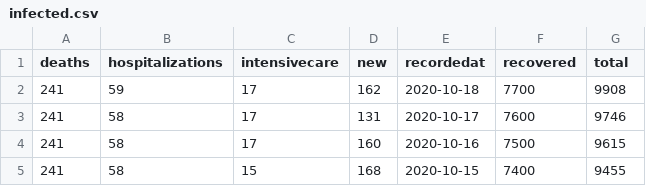
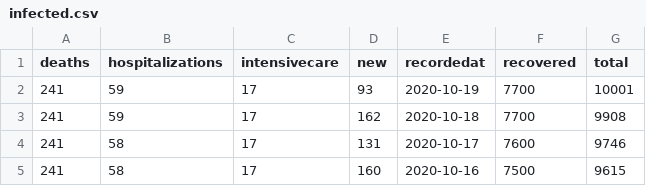
Before and after one commit to oem/Hamburg.jl, a CSV file: src/covid-19/infected.csv, drawn as a sheet; only a part is shown; the shorter side is filled out with more unchanged rows; the diff names each change by its address in the sheet, - before the commit and + after, or states it on an @@ line.

```diff
--- a/src/covid-19/infected.csv
+++ b/src/covid-19/infected.csv
+row 2: 241 | 59 | 17 | 93 | 2020-10-19 | 7700 | 10001
```
Also changed, not shown: 1 other file.
